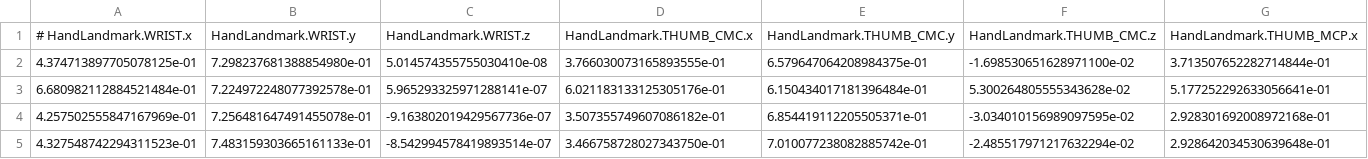
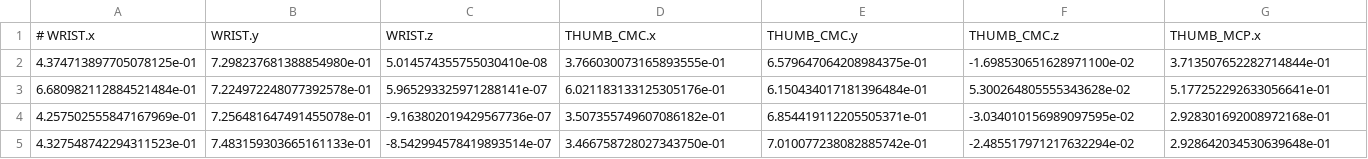
Before and after one commit to KoraSHughes/SignToSpeech, a CSV file: saved-data.csv, drawn as a sheet; only a part is shown; removed rows and columns are numbered as before the commit, all else as after; rows hold the shown columns only; the diff names each change by its address in the sheet, - before the commit and + after, or states it on an @@ line.

```diff
--- a/saved-data.csv
+++ b/saved-data.csv
-row 1: # HandLandmark.WRIST.x | HandLandmark.WRIST.y | HandLandmark.WRIST.z | HandLandmark.THUMB_CMC.x | HandLandmark.THUMB_CMC.y | HandLandmark.THUMB_CMC.z | HandLandmark.THUMB_MCP.x
+row 1: # WRIST.x | WRIST.y | WRIST.z | THUMB_CMC.x | THUMB_CMC.y | THUMB_CMC.z | THUMB_MCP.x
```
Also changed, not shown: 2 other files.
